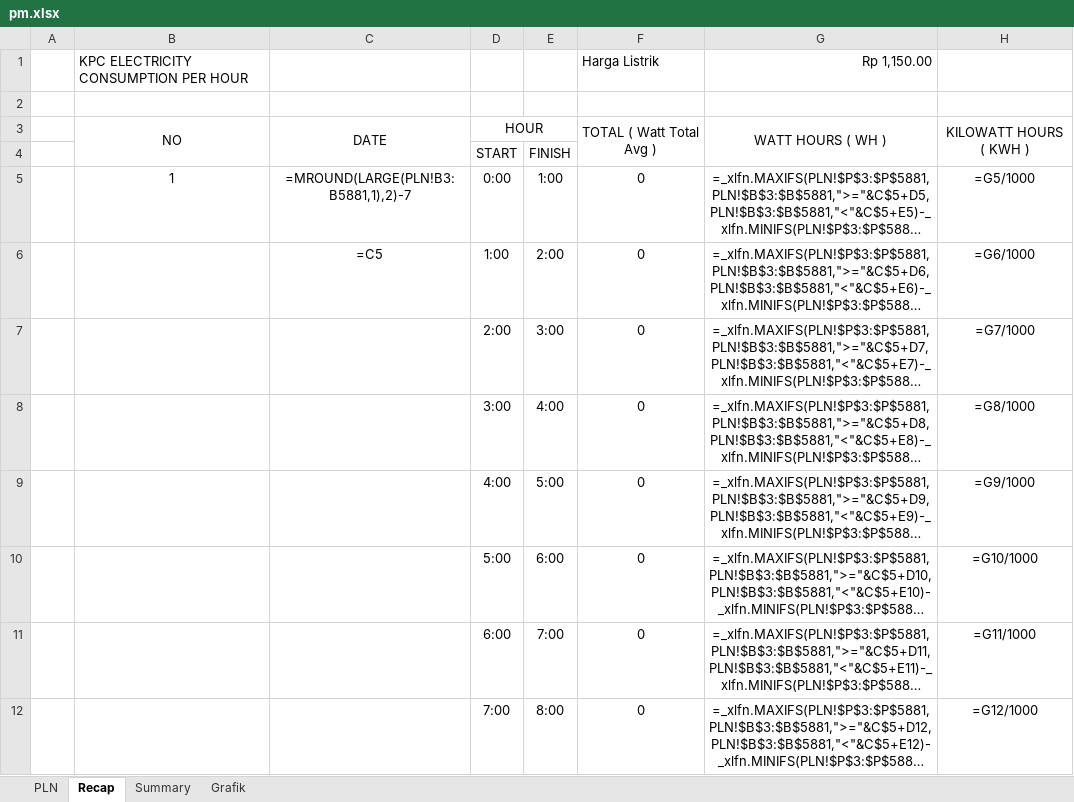
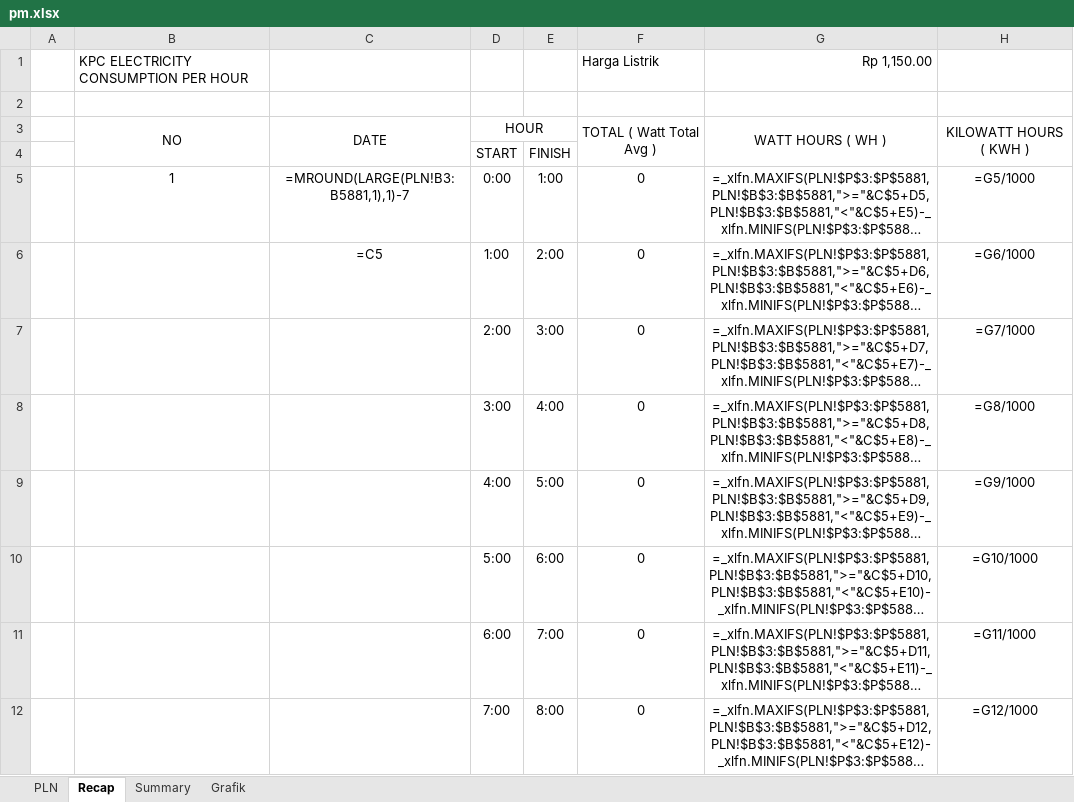
Before and after one commit to Inovasi-Otomasi/Excel-Reporting-kansai, an Excel workbook: Report/pm.xlsx, sheet Recap, drawn as a sheet; only a part is shown; long unchanged cells end in …; values as stored, in another font and other column widths than the file's, no borders; formulas are shown in place of their values; conditional formats not drawn; the diff names each change by its address in the sheet, - before the commit and + after, or states it on an @@ line.

Commit message:
fixing timestamp on reporting

```diff
--- a/Report/pm.xlsx (sheet Recap)
+++ b/Report/pm.xlsx (sheet Recap)
-C5: =MROUND(LARGE(PLN!B3:B5881,1),2)-7
+C5: =MROUND(LARGE(PLN!B3:B5881,1),1)-7
```
Also changed, not shown: 1 other file.
